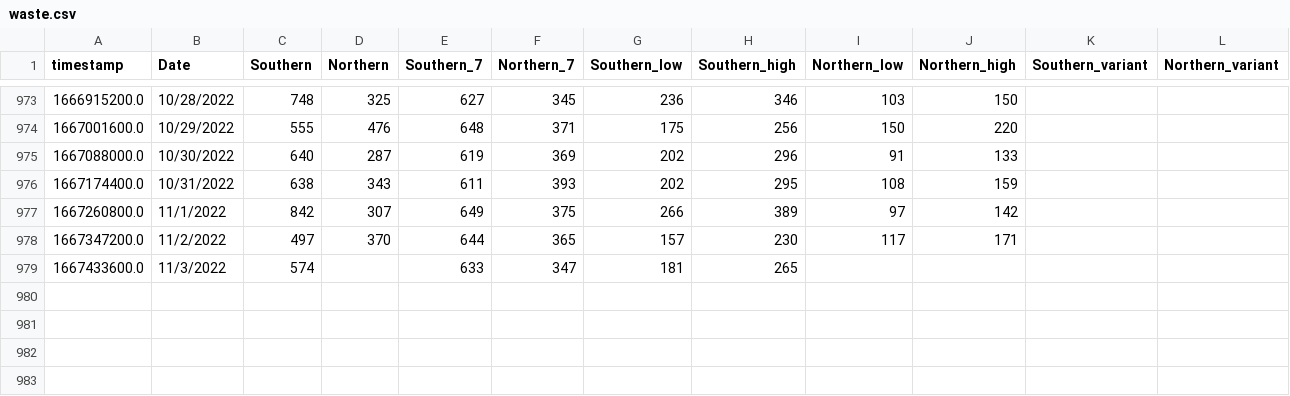
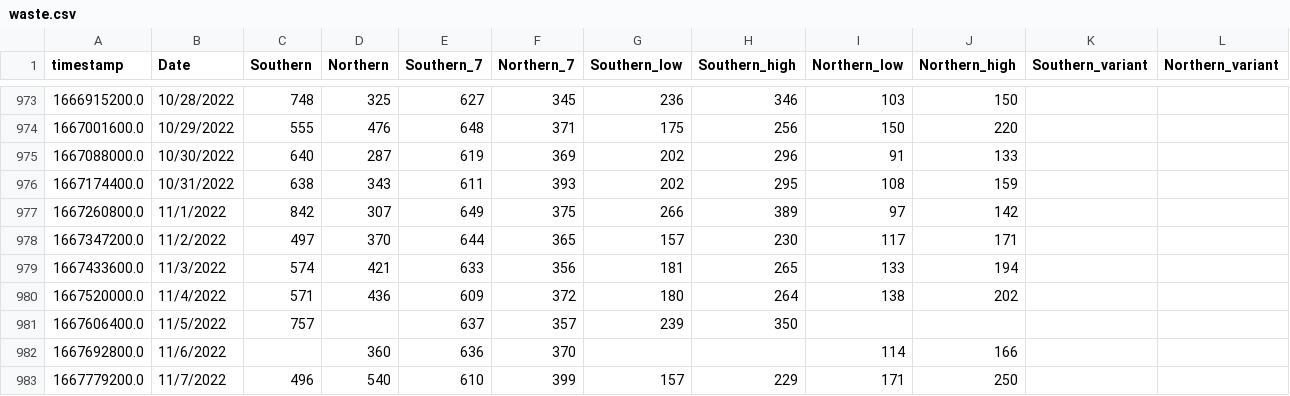
Before and after one commit to edgecollective/wastewater-parse, a CSV file: waste.csv, drawn as a sheet; only a part is shown, gaps mark what is left out; the diff names each change by its address in the sheet, - before the commit and + after, or states it on an @@ line.

Commit message:
update

```diff
--- a/waste.csv
+++ b/waste.csv
-D979 (Northern): (empty)
+D979 (Northern): 421
-F979 (Northern_7): 347
+F979 (Northern_7): 356
-I979 (Northern_low): (empty)
+I979 (Northern_low): 133
-J979 (Northern_high): (empty)
+J979 (Northern_high): 194
+row 980: 1667520000.0 | 11/4/2022 | 571 | 436 | 609 | 372 | 180 | 264 | 138 | 202
+row 981: 1667606400.0 | 11/5/2022 | 757 |  | 637 | 357 | 239 | 350
+row 982: 1667692800.0 | 11/6/2022 |  | 360 | 636 | 370 |  |  | 114 | 166
+row 983: 1667779200.0 | 11/7/2022 | 496 | 540 | 610 | 399 | 157 | 229 | 171 | 250
```
